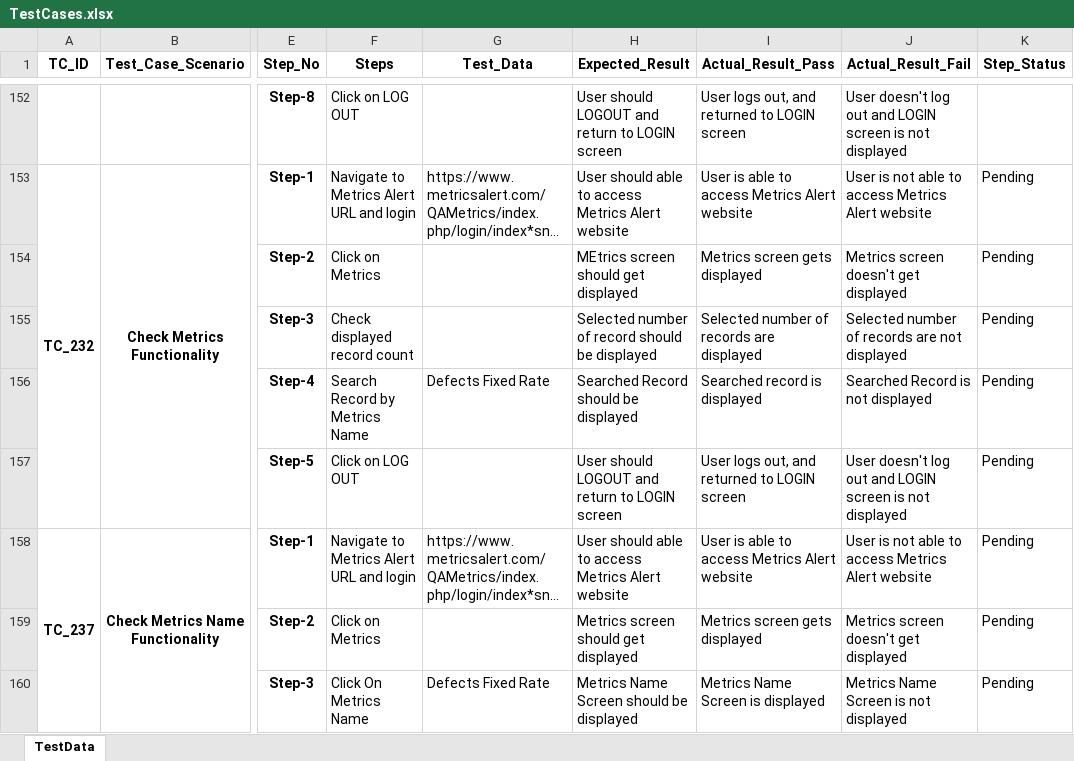
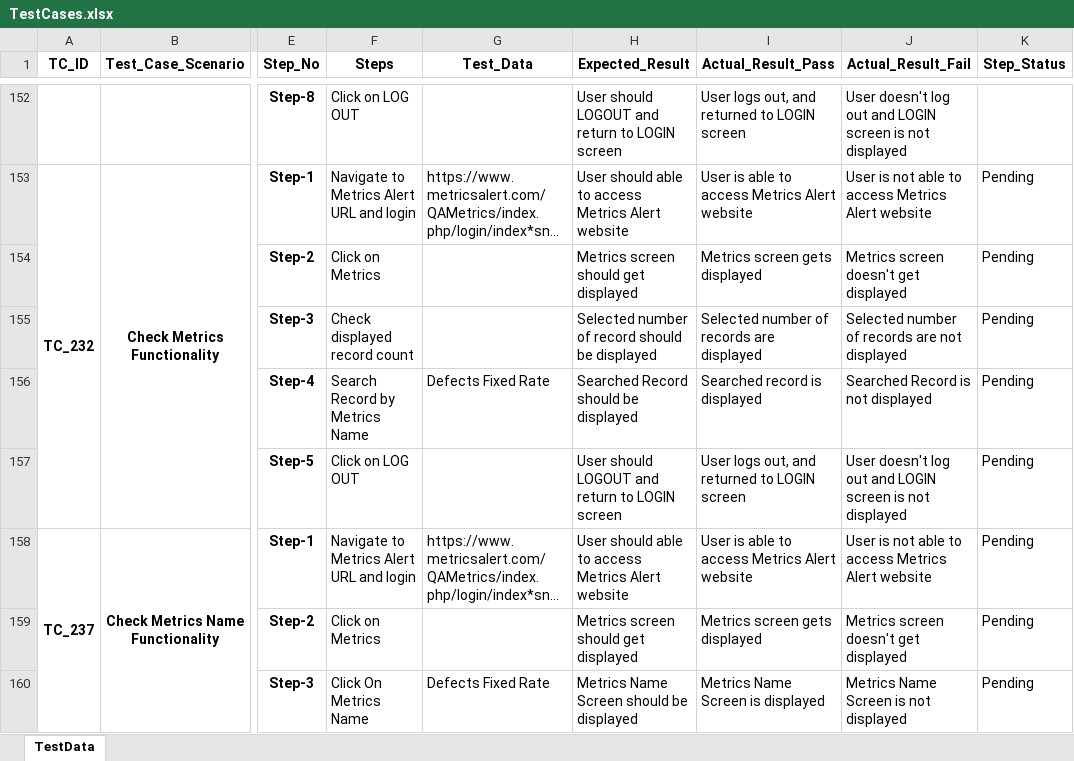
Before and after one commit to sandeeppatilstep/MatrixAlertAutomation, an Excel workbook: Data/Input/TestCases.xlsx, sheet TestData, drawn as a sheet; only a part is shown, gaps mark what is left out; long unchanged cells end in …; values as stored, in another font and other column widths than the file's, no borders; the diff names each change by its address in the sheet, - before the commit and + after, or states it on an @@ line.

Commit message:
Folder Name: Data Description: Updated Test Data Date: 5 July 2021 Developer: Snehalata

```diff
--- a/Data/Input/TestCases.xlsx (sheet TestData)
+++ b/Data/Input/TestCases.xlsx (sheet TestData)
-H154 (Expected_Result): MEtrics screen should get displayed
+H154 (Expected_Result): Metrics screen should get displayed
```
